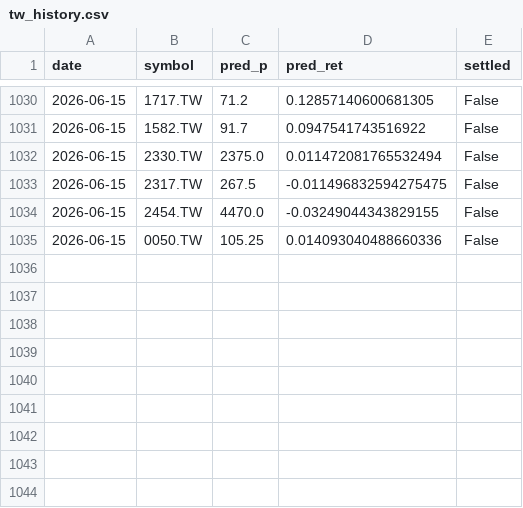
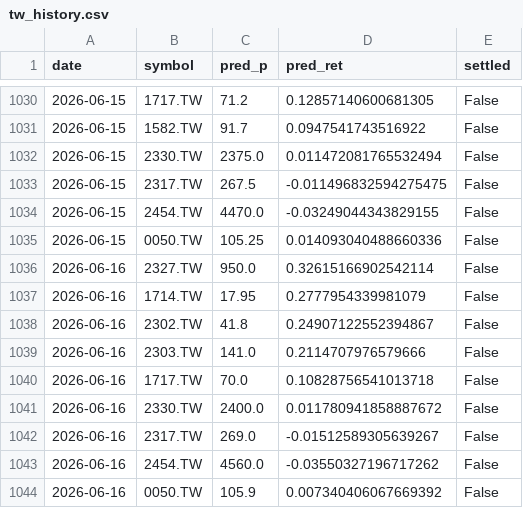
Before and after one commit to chehao0221/stock-bot, a CSV file: tw_history.csv, drawn as a sheet; only a part is shown, gaps mark what is left out.

```diff
--- a/tw_history.csv
+++ b/tw_history.csv
@@ -1035 +1035,10 @@ date,symbol,pred_p,pred_ret,settled
 2026-06-15,0050.TW,105.25,0.014093040488660336,False
+2026-06-16,2327.TW,950.0,0.32615166902542114,False
+2026-06-16,1714.TW,17.95,0.2777954339981079,False
+2026-06-16,2302.TW,41.8,0.24907122552394867,False
+2026-06-16,2303.TW,141.0,0.2114707976579666,False
+2026-06-16,1717.TW,70.0,0.10828756541013718,False
+2026-06-16,2330.TW,2400.0,0.011780941858887672,False
+2026-06-16,2317.TW,269.0,-0.01512589305639267,False
+2026-06-16,2454.TW,4560.0,-0.03550327196717262,False
+2026-06-16,0050.TW,105.9,0.007340406067669392,False
```
